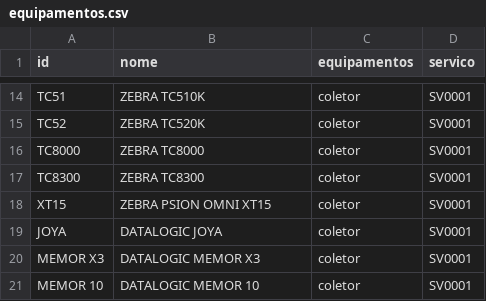
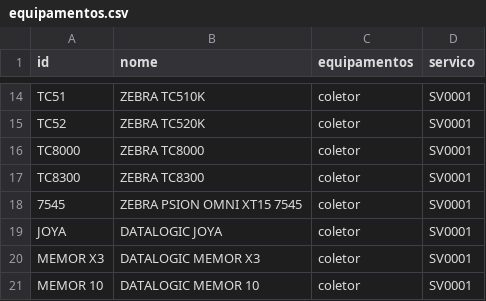
Before and after one commit to cauuabispoo/ZhazCheck, a CSV file: csv/equipamentos.csv, drawn as a sheet; only a part is shown, gaps mark what is left out.

Commit message:
Update equipamentos.csv

```diff
--- a/csv/equipamentos.csv
+++ b/csv/equipamentos.csv
@@ -17,3 +17,3 @@ TC8000,ZEBRA TC8000,coletor,SV0001
 TC8300,ZEBRA TC8300,coletor,SV0001
-XT15,ZEBRA PSION OMNI XT15,coletor,SV0001
+7545,ZEBRA PSION OMNI XT15 7545,coletor,SV0001
 JOYA,DATALOGIC JOYA,coletor,SV0001
```
